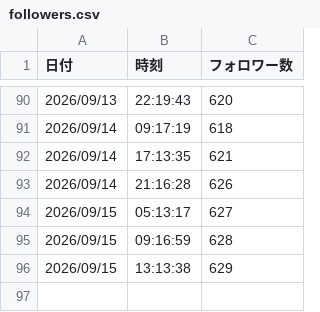
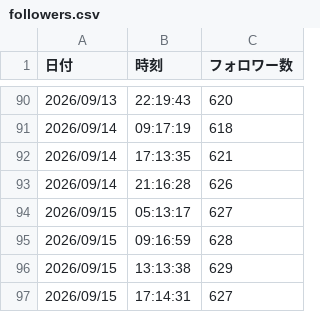
Before and after one commit to thinkingshiba0526-dot/note-stats-dashboard, a CSV file: data/followers.csv, drawn as a sheet; only a part is shown, gaps mark what is left out; the diff names each change by its address in the sheet, - before the commit and + after, or states it on an @@ line.

```diff
--- a/data/followers.csv
+++ b/data/followers.csv
+row 97: 2026/09/15 | 17:14:31 | 627
```
Also changed, not shown: data/asset_articles.csv, data/monthly_summary.csv, 5 other files.
